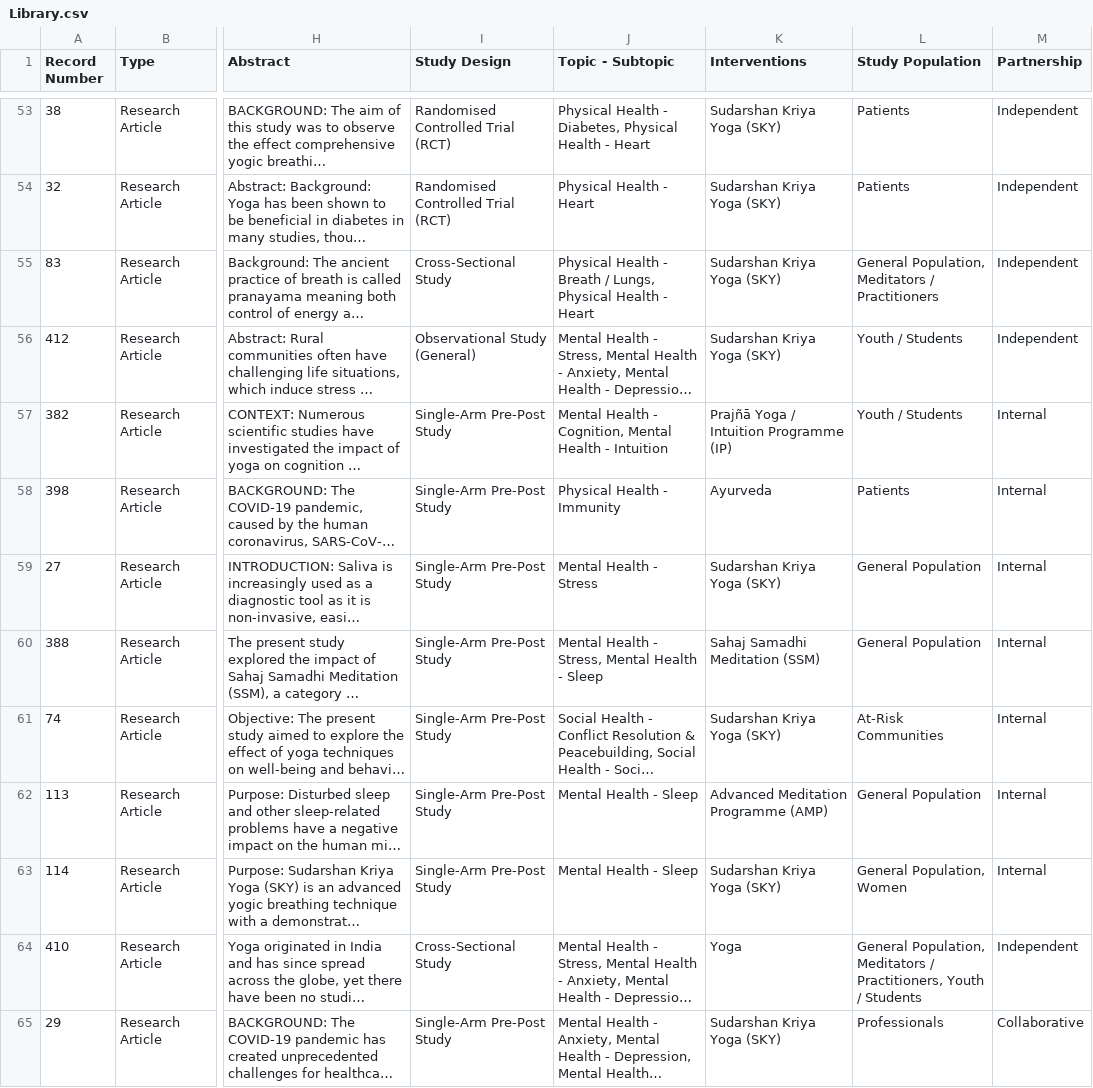
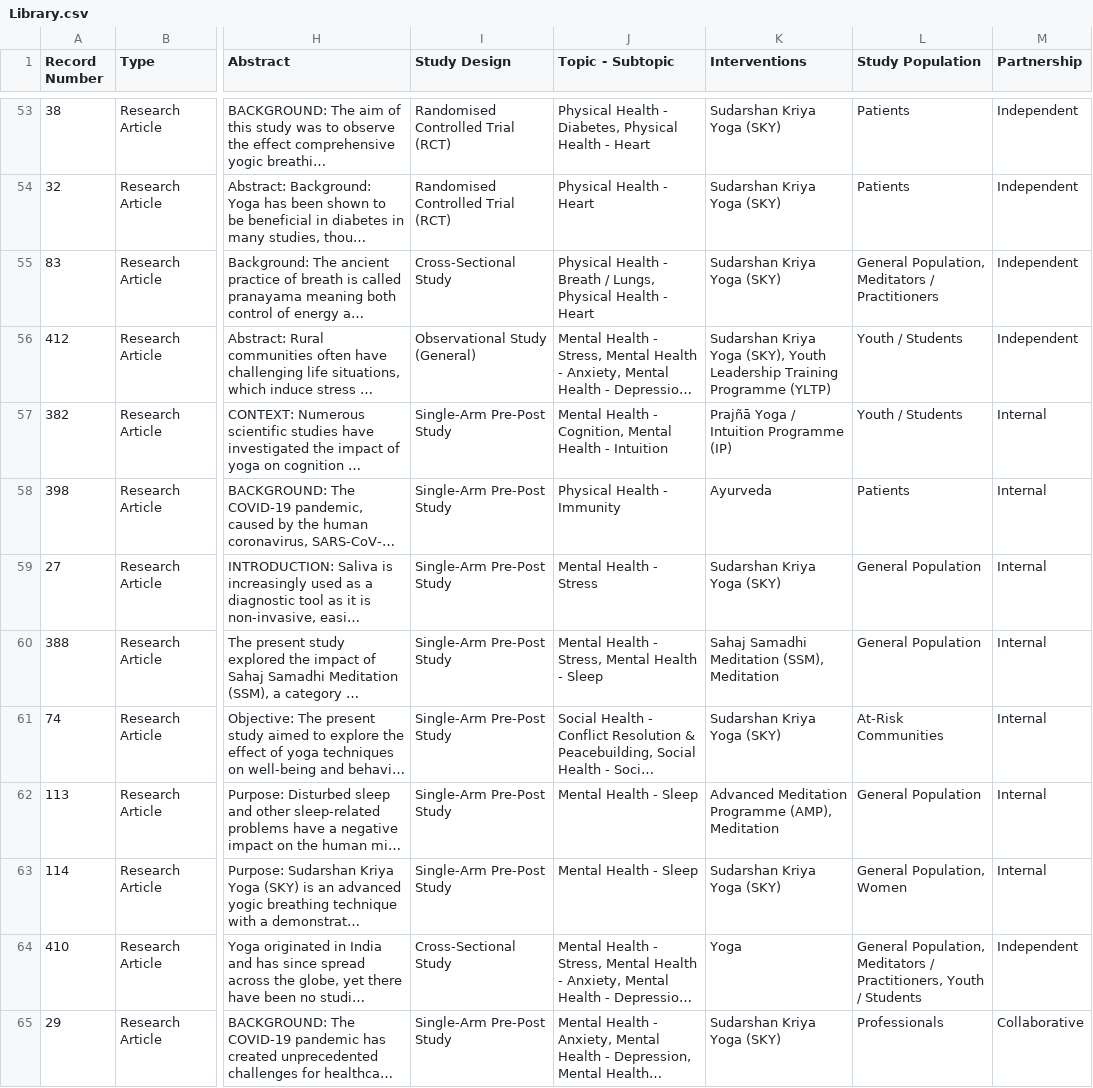
Before and after one commit to LakshmiGanesan/SSIAR, a CSV file: Library.csv, drawn as a sheet; only a part is shown, gaps mark what is left out; long unchanged cells end in …; the diff covers the shown part only; the diff names each change by its address in the sheet, - before the commit and + after, or states it on an @@ line.

Commit message:
Add files via upload
new interventions added and tagged

```diff
--- a/Library.csv
+++ b/Library.csv
-K56 (Interventions): …Kriya Yoga (SKY)
+K56 (Interventions): …Kriya Yoga (SKY), Youth Leadership Training Programme (YLTP)
-K60 (Interventions): Sahaj Samadhi Meditation (SSM)
+K60 (Interventions): Sahaj Samadhi Meditation (SSM), Meditation
-K62 (Interventions): Advanced Meditation Programme (AMP)
+K62 (Interventions): Advanced Meditation Programme (AMP), Meditation
```
Also changed, not shown: 35 edited cells elsewhere in this file.
